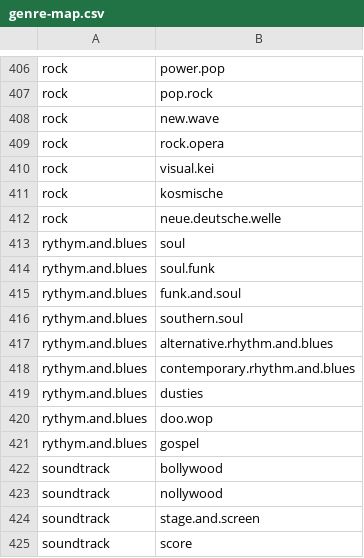
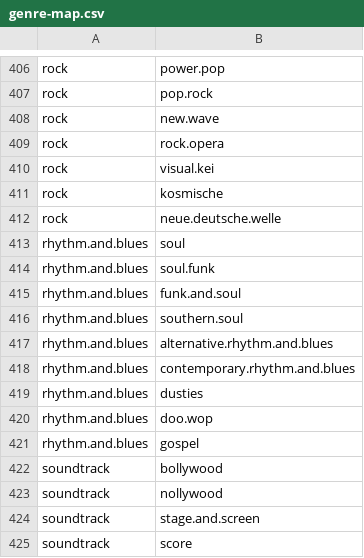
Before and after one commit to spinfast319/Origin-Write-Genres, a CSV file: genre-map.csv, drawn as a sheet; only a part is shown, gaps mark what is left out.

```diff
--- a/genre-map.csv
+++ b/genre-map.csv
@@ -412,11 +412,11 @@ rock,kosmische
 rock,neue.deutsche.welle
-rythym.and.blues,soul
-rythym.and.blues,soul.funk
-rythym.and.blues,funk.and.soul
-rythym.and.blues,southern.soul
-rythym.and.blues,alternative.rhythm.and.blues
-rythym.and.blues,contemporary.rhythm.and.blues
-rythym.and.blues,dusties
-rythym.and.blues,doo.wop
-rythym.and.blues,gospel
+rhythm.and.blues,soul
+rhythm.and.blues,soul.funk
+rhythm.and.blues,funk.and.soul
+rhythm.and.blues,southern.soul
+rhythm.and.blues,alternative.rhythm.and.blues
+rhythm.and.blues,contemporary.rhythm.and.blues
+rhythm.and.blues,dusties
+rhythm.and.blues,doo.wop
+rhythm.and.blues,gospel
 soundtrack,bollywood
```
Also changed, not shown: 1 other file.
